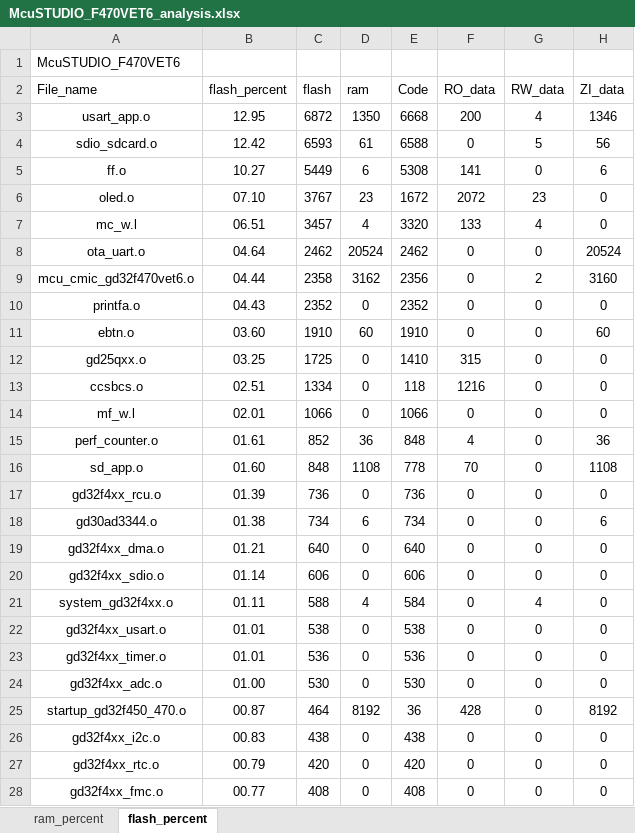
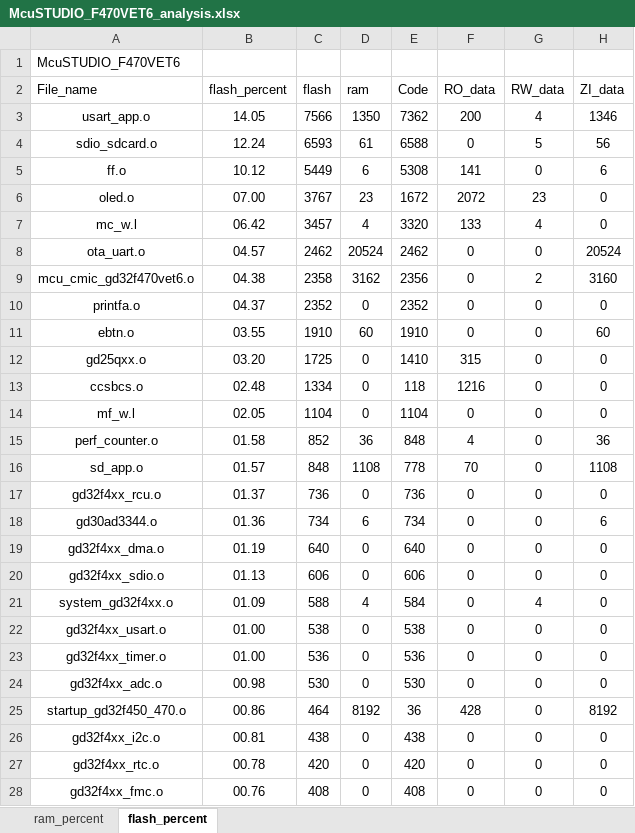
Before and after one commit to snhoiaf/-, an Excel workbook: Project/APP/MDK/McuSTUDIO_F470VET6_analysis.xlsx, sheet flash_percent, drawn as a sheet; only a part is shown; values as stored, in another font and other column widths than the file's, no borders; charts and pictures and table styles not drawn; the diff covers the shown part only; the diff names each change by its address in the sheet, - before the commit and + after, or states it on an @@ line.

```diff
--- a/Project/APP/MDK/McuSTUDIO_F470VET6_analysis.xlsx (sheet flash_percent)
+++ b/Project/APP/MDK/McuSTUDIO_F470VET6_analysis.xlsx (sheet flash_percent)
-B3 (flash_percent): 12.95
+B3 (flash_percent): 14.05
-C3 (flash): 6872
+C3 (flash): 7566
-E3 (Code): 6668
+E3 (Code): 7362
-B4 (flash_percent): 12.42
+B4 (flash_percent): 12.24
-B5 (flash_percent): 10.27
+B5 (flash_percent): 10.12
-B6 (flash_percent): 07.10
+B6 (flash_percent): 07.00
-B7 (flash_percent): 06.51
+B7 (flash_percent): 06.42
-B8 (flash_percent): 04.64
+B8 (flash_percent): 04.57
-B9 (flash_percent): 04.44
+B9 (flash_percent): 04.38
-B10 (flash_percent): 04.43
+B10 (flash_percent): 04.37
-B11 (flash_percent): 03.60
+B11 (flash_percent): 03.55
-B12 (flash_percent): 03.25
+B12 (flash_percent): 03.20
-B13 (flash_percent): 02.51
+B13 (flash_percent): 02.48
-B14 (flash_percent): 02.01
+B14 (flash_percent): 02.05
-C14 (flash): 1066
+C14 (flash): 1104
-E14 (Code): 1066
+E14 (Code): 1104
-B15 (flash_percent): 01.61
+B15 (flash_percent): 01.58
-B16 (flash_percent): 01.60
+B16 (flash_percent): 01.57
-B17 (flash_percent): 01.39
+B17 (flash_percent): 01.37
-B18 (flash_percent): 01.38
+B18 (flash_percent): 01.36
-B19 (flash_percent): 01.21
+B19 (flash_percent): 01.19
-B20 (flash_percent): 01.14
+B20 (flash_percent): 01.13
-B21 (flash_percent): 01.11
+B21 (flash_percent): 01.09
-B22:B23 (flash_percent): 01.01
+B22:B23 (flash_percent): 01.00
-B24 (flash_percent): 01.00
+B24 (flash_percent): 00.98
-B25 (flash_percent): 00.87
+B25 (flash_percent): 00.86
-B26 (flash_percent): 00.83
+B26 (flash_percent): 00.81
-B27 (flash_percent): 00.79
+B27 (flash_percent): 00.78
-B28 (flash_percent): 00.77
+B28 (flash_percent): 00.76
```
Also changed, not shown: 1 added row and 17 edited cells elsewhere in this sheet, sheet ram_percent, charts or pictures, 5 other files.
